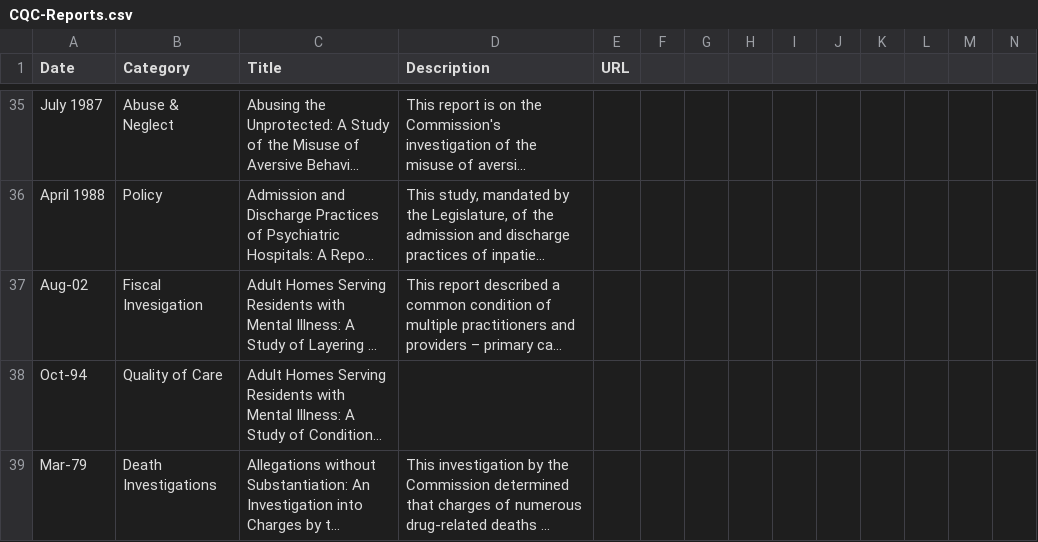
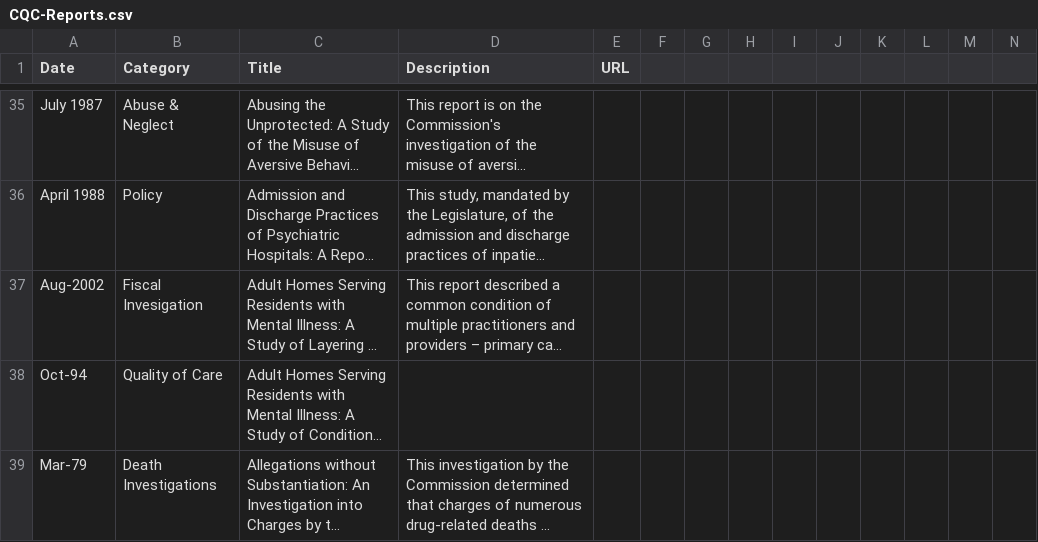
Before and after one commit to jsundram/cjs-archive, a CSV file: data/CQC-Reports.csv, drawn as a sheet; only a part is shown, gaps mark what is left out; long unchanged cells end in …; the diff names each change by its address in the sheet, - before the commit and + after, or states it on an @@ line.

Commit message:
edit date that was getting misparsed

```diff
--- a/data/CQC-Reports.csv
+++ b/data/CQC-Reports.csv
-A37 (Date): Aug-02
+A37 (Date): Aug-2002
```
